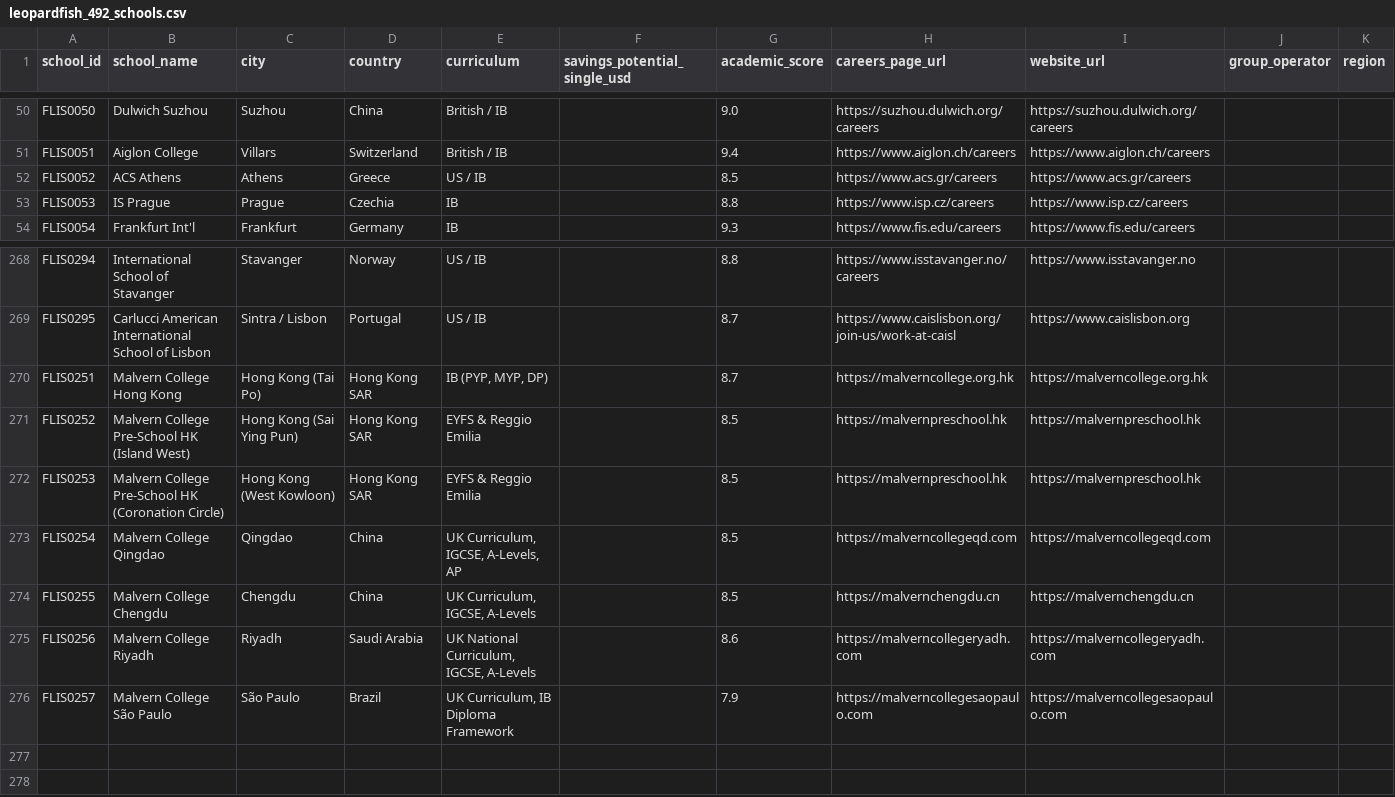
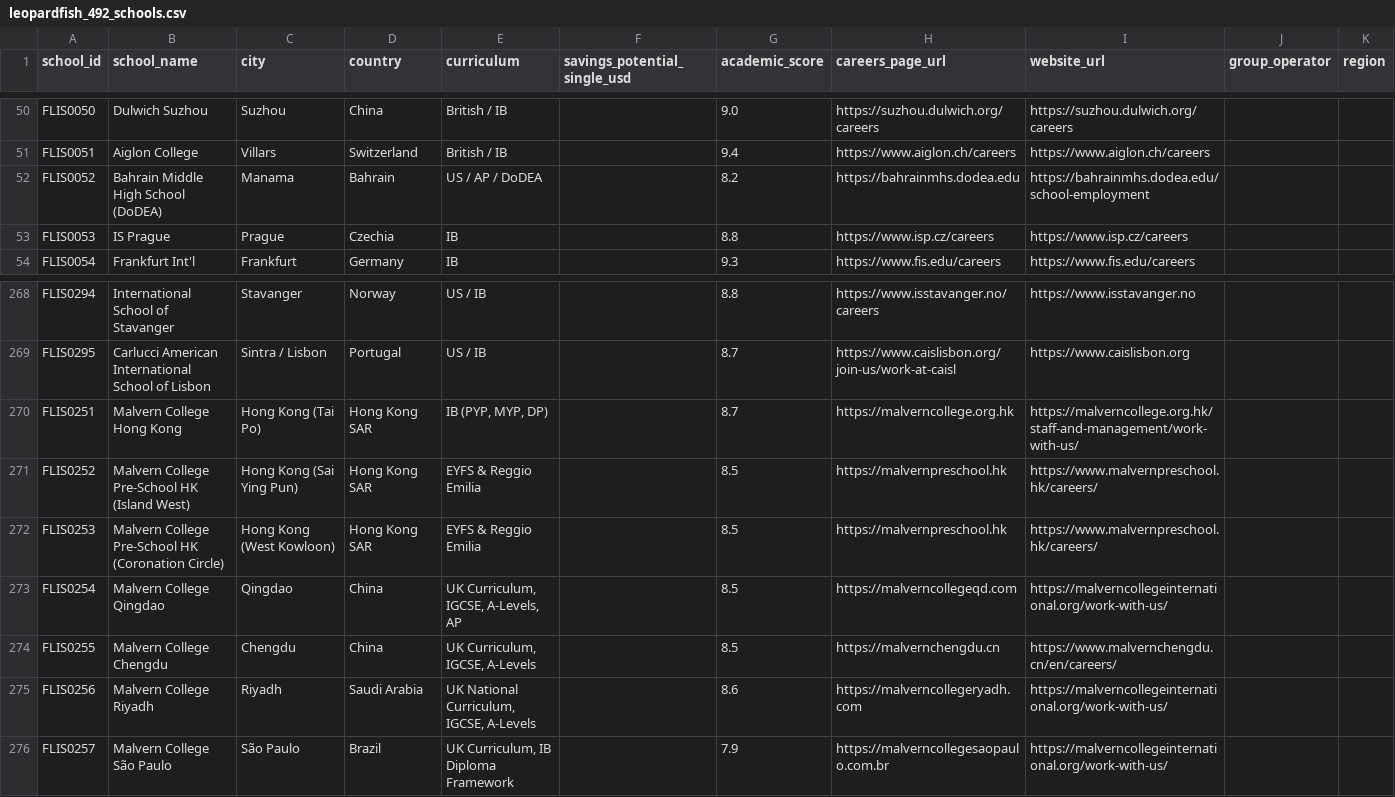
Before and after one commit to LeopardfishIntel/LI-Project, a CSV file: leopardfish_492_schools.csv, drawn as a sheet; only a part is shown, gaps mark what is left out.

Commit message:
fix(data): update verified direct careers URLs for Malvern campuses and Bahrain MHS

```diff
--- a/leopardfish_492_schools.csv
+++ b/leopardfish_492_schools.csv
@@ -51,3 +51,3 @@ school_id,school_name,city,country,curriculum,savings_potential_single_usd,acade
 "FLIS0051","Aiglon College","Villars","Switzerland","British / IB","","9.4","https://www.aiglon.ch/careers","https://www.aiglon.ch/careers","",""
-"FLIS0052","ACS Athens","Athens","Greece","US / IB","","8.5","https://www.acs.gr/careers","https://www.acs.gr/careers","",""
+"FLIS0052","Bahrain Middle High School (DoDEA)","Manama","Bahrain","US / AP / DoDEA","","8.2","https://bahrainmhs.dodea.edu","https://bahrainmhs.dodea.edu/school-employment","",""
 "FLIS0053","IS Prague","Prague","Czechia","IB","","8.8","https://www.isp.cz/careers","https://www.isp.cz/careers","",""
@@ -269,8 +269,8 @@ school_id,school_name,city,country,curriculum,savings_potential_single_usd,acade
 "FLIS0295","Carlucci American International School of Lisbon","Sintra / Lisbon","Portugal","US / IB","","8.7","https://www.caislisbon.org/join-us/work-at-caisl","https://www.caislisbon.org","",""
-"FLIS0251","Malvern College Hong Kong","Hong Kong (Tai Po)","Hong Kong SAR","IB (PYP, MYP, DP)","","8.7","https://malverncollege.org.hk","https://malverncollege.org.hk",
-"FLIS0252","Malvern College Pre-School HK (Island West)","Hong Kong (Sai Ying Pun)","Hong Kong SAR","EYFS & Reggio Emilia","","8.5","https://malvernpreschool.hk","https://malvernpreschool.hk",
-"FLIS0253","Malvern College Pre-School HK (Coronation Circle)","Hong Kong (West Kowloon)","Hong Kong SAR","EYFS & Reggio Emilia","","8.5","https://malvernpreschool.hk","https://malvernpreschool.hk",
-"FLIS0254","Malvern College Qingdao","Qingdao","China","UK Curriculum, IGCSE, A-Levels, AP","","8.5","https://malverncollegeqd.com","https://malverncollegeqd.com",
-"FLIS0255","Malvern College Chengdu","Chengdu","China","UK Curriculum, IGCSE, A-Levels","","8.5","https://malvernchengdu.cn","https://malvernchengdu.cn",
-"FLIS0256","Malvern College Riyadh","Riyadh","Saudi Arabia","UK National Curriculum, IGCSE, A-Levels","","8.6","https://malverncollegeryadh.com","https://malverncollegeryadh.com",
-"FLIS0257","Malvern College São Paulo","São Paulo","Brazil","UK Curriculum, IB Diploma Framework","","7.9","https://malverncollegesaopaulo.com","https://malverncollegesaopaulo.com",
+"FLIS0251","Malvern College Hong Kong","Hong Kong (Tai Po)","Hong Kong SAR","IB (PYP, MYP, DP)","","8.7","https://malverncollege.org.hk","https://malverncollege.org.hk/staff-and-management/work-with-us/",
+"FLIS0252","Malvern College Pre-School HK (Island West)","Hong Kong (Sai Ying Pun)","Hong Kong SAR","EYFS & Reggio Emilia","","8.5","https://malvernpreschool.hk","https://www.malvernpreschool.hk/careers/",
+"FLIS0253","Malvern College Pre-School HK (Coronation Circle)","Hong Kong (West Kowloon)","Hong Kong SAR","EYFS & Reggio Emilia","","8.5","https://malvernpreschool.hk","https://www.malvernpreschool.hk/careers/",
+"FLIS0254","Malvern College Qingdao","Qingdao","China","UK Curriculum, IGCSE, A-Levels, AP","","8.5","https://malverncollegeqd.com","https://malverncollegeinternational.org/work-with-us/",
+"FLIS0255","Malvern College Chengdu","Chengdu","China","UK Curriculum, IGCSE, A-Levels","","8.5","https://malvernchengdu.cn","https://www.malvernchengdu.cn/en/careers/",
+"FLIS0256","Malvern College Riyadh","Riyadh","Saudi Arabia","UK National Curriculum, IGCSE, A-Levels","","8.6","https://malverncollegeryadh.com","https://malverncollegeinternational.org/work-with-us/",
+"FLIS0257","Malvern College São Paulo","São Paulo","Brazil","UK Curriculum, IB Diploma Framework","","7.9","https://malverncollegesaopaulo.com.br","https://malverncollegeinternational.org/work-with-us/",
```
Also changed, not shown: public/leopardfish_492_schools.csv, scripts/data/global_schools_flis0001_to_flis0203.csv, 2 other files.
